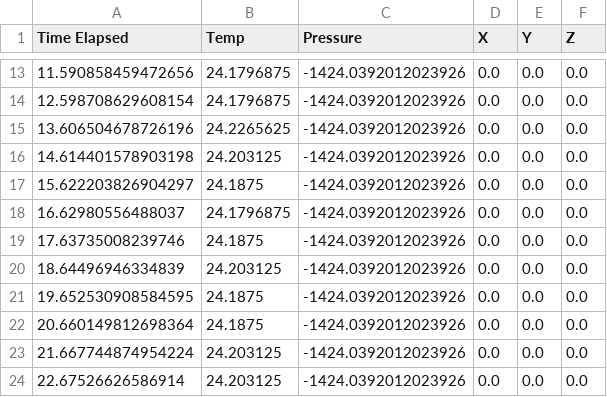
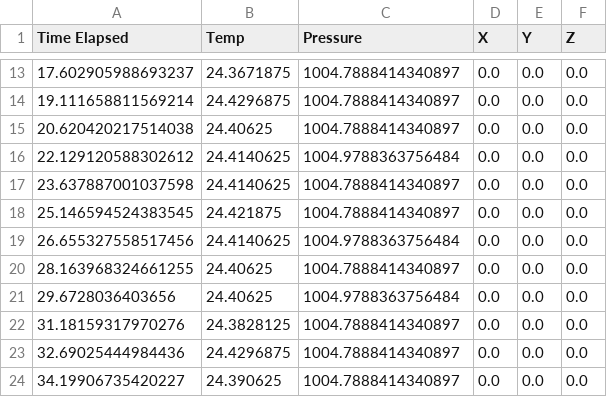
Before and after one commit to asteriahab/HAB_pcb, a CSV file: wind_tunnel.csv, drawn as a sheet; only a part is shown, gaps mark what is left out; the diff covers the shown part only.

Commit message:
Fix incorrect pressure reading bug

```diff
--- a/wind_tunnel.csv
+++ b/wind_tunnel.csv
@@ -13,12 +13,12 @@ Time Elapsed,Temp,Pressure,X,Y,Z
-11.590858459472656,24.1796875,-1424.0392012023926,0.0,0.0,0.0
-12.598708629608154,24.1796875,-1424.0392012023926,0.0,0.0,0.0
-13.606504678726196,24.2265625,-1424.0392012023926,0.0,0.0,0.0
-14.614401578903198,24.203125,-1424.0392012023926,0.0,0.0,0.0
-15.622203826904297,24.1875,-1424.0392012023926,0.0,0.0,0.0
-16.62980556488037,24.1796875,-1424.0392012023926,0.0,0.0,0.0
-17.63735008239746,24.1875,-1424.0392012023926,0.0,0.0,0.0
-18.64496946334839,24.203125,-1424.0392012023926,0.0,0.0,0.0
-19.652530908584595,24.1875,-1424.0392012023926,0.0,0.0,0.0
-20.660149812698364,24.1875,-1424.0392012023926,0.0,0.0,0.0
-21.667744874954224,24.203125,-1424.0392012023926,0.0,0.0,0.0
-22.67526626586914,24.203125,-1424.0392012023926,0.0,0.0,0.0
+17.602905988693237,24.3671875,1004.7888414340897,0.0,0.0,0.0
+19.111658811569214,24.4296875,1004.7888414340897,0.0,0.0,0.0
+20.620420217514038,24.40625,1004.7888414340897,0.0,0.0,0.0
+22.129120588302612,24.4140625,1004.9788363756484,0.0,0.0,0.0
+23.637887001037598,24.4140625,1004.7888414340897,0.0,0.0,0.0
+25.146594524383545,24.421875,1004.7888414340897,0.0,0.0,0.0
+26.655327558517456,24.4140625,1004.9788363756484,0.0,0.0,0.0
+28.163968324661255,24.40625,1004.7888414340897,0.0,0.0,0.0
+29.6728036403656,24.40625,1004.9788363756484,0.0,0.0,0.0
+31.18159317970276,24.3828125,1004.7888414340897,0.0,0.0,0.0
+32.69025444984436,24.4296875,1004.7888414340897,0.0,0.0,0.0
+34.19906735420227,24.390625,1004.7888414340897,0.0,0.0,0.0
```
Also changed, not shown: 16 removed rows and 66 edited cells elsewhere in this file, 1 other file.
